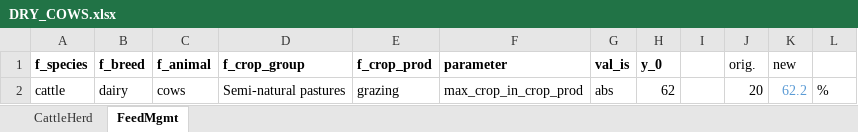
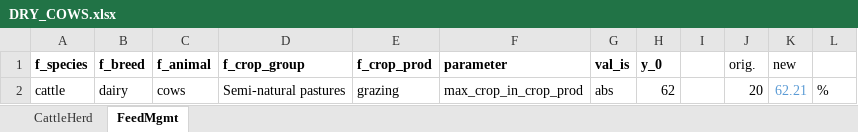
Before and after one commit to karlssonjo/seminatgrass, an Excel workbook: scenarios/DRY_COWS.xlsx, sheet FeedMgmt, drawn as a sheet; values as stored, in another font and other column widths than the file's, no borders; the diff names each change by its address in the sheet, - before the commit and + after, or states it on an @@ line.

```diff
--- a/scenarios/DRY_COWS.xlsx (sheet FeedMgmt)
+++ b/scenarios/DRY_COWS.xlsx (sheet FeedMgmt)
-K2 (new): 62.2
+K2 (new): 62.21
```
Also changed, not shown: sheet CattleHerd, formulas that keep their value, scenarios/CUL_COWS.xlsx, scenarios/CULandDRY_COWS.xlsx.
